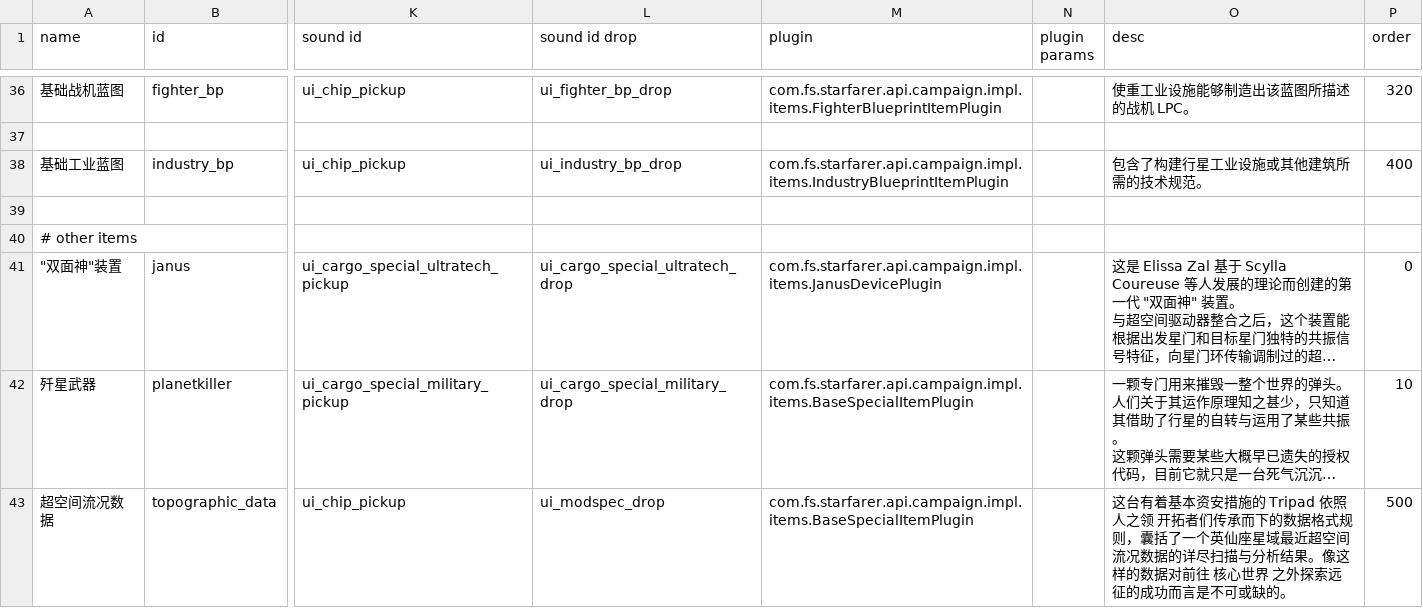
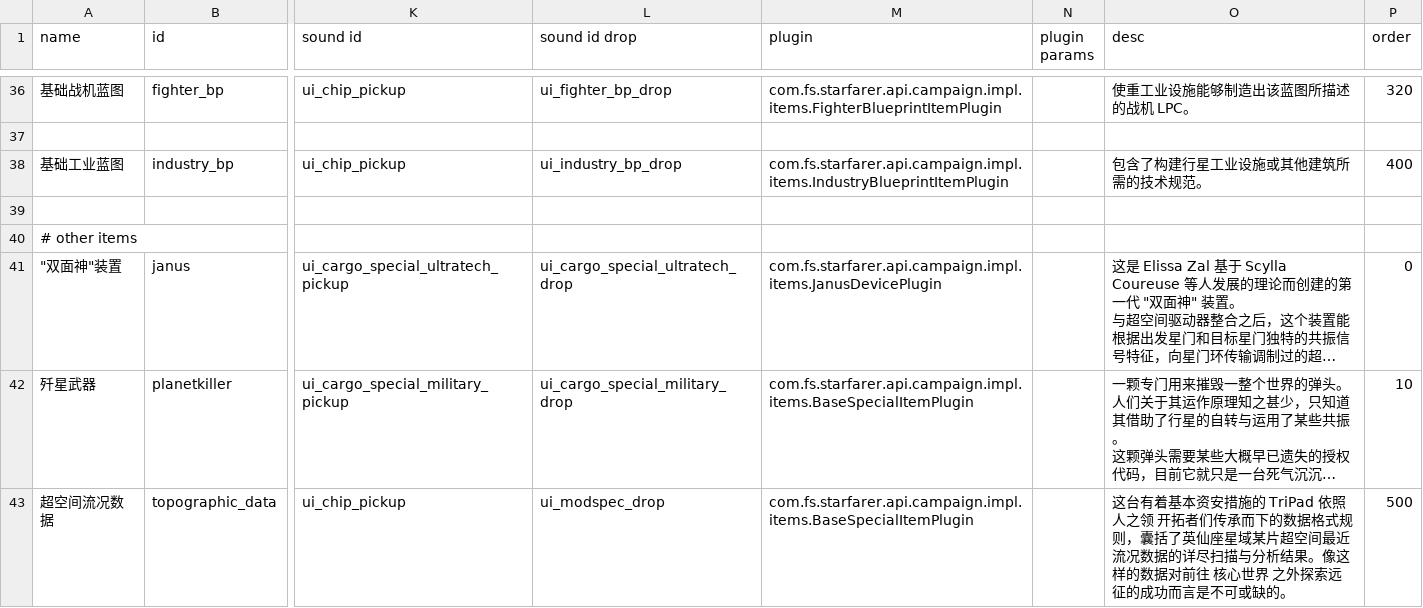
Before and after one commit to TruthOriginem/Starsector-Localization-CN, a CSV file: localization/data/campaign/special_items.csv, drawn as a sheet; only a part is shown, gaps mark what is left out; long unchanged cells end in …; the diff names each change by its address in the sheet, - before the commit and + after, or states it on an @@ line.

```diff
--- a/localization/data/campaign/special_items.csv
+++ b/localization/data/campaign/special_items.csv
-O43 (desc): …措施的 Tripad 依照 人之领 开拓者们传承而下的数据格式规则，囊括了一个英仙座星域最近超空间流况数据…
+O43 (desc): …措施的 TriPad 依照 人之领 开拓者们传承而下的数据格式规则，囊括了英仙座星域某片超空间最近流况数据…
```
Also changed, not shown: localization/data/campaign/reports.csv, localization/data/strings/descriptions.csv, 2 other files.
